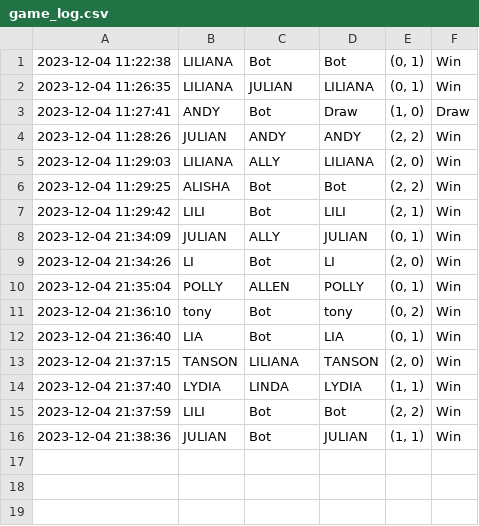
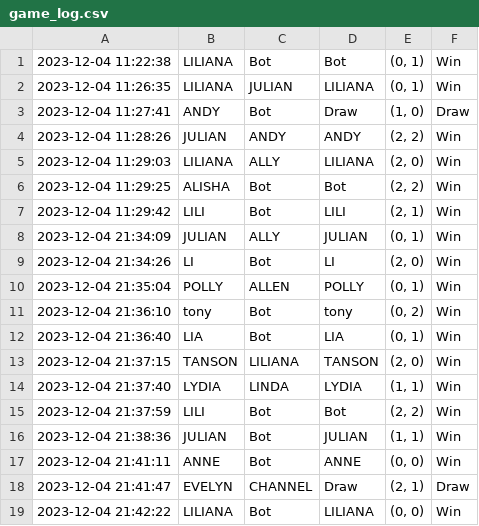
Before and after one commit to liliana0514/techin509b-tictactoe1205_Pei-Ning-Hsu, a CSV file: logs/game_log.csv, drawn as a sheet.

Commit message:
1204

```diff
--- a/logs/game_log.csv
+++ b/logs/game_log.csv
@@ -16 +16,4 @@
 2023-12-04 21:38:36,JULIAN,Bot,JULIAN,"(1, 1)",Win
+2023-12-04 21:41:11,ANNE,Bot,ANNE,"(0, 0)",Win
+2023-12-04 21:41:47,EVELYN,CHANNEL,Draw,"(2, 1)",Draw
+2023-12-04 21:42:22,LILIANA,Bot,LILIANA,"(0, 0)",Win
```
